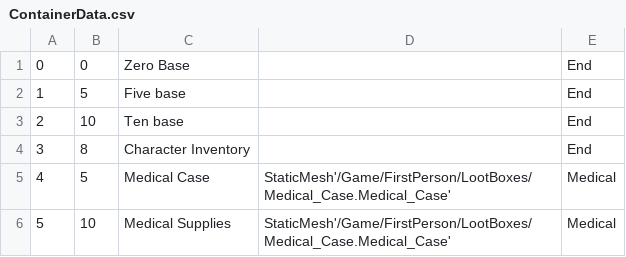
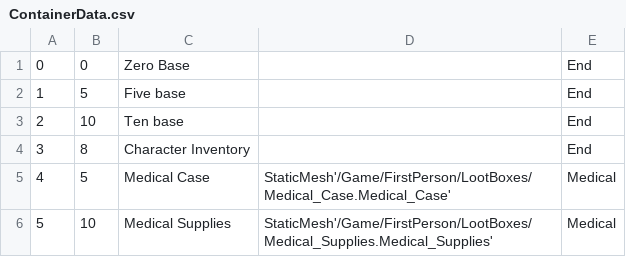
Before and after one commit to belven/SurvivalTest, a CSV file: Source/Tables/ContainerData.csv, drawn as a sheet.

```diff
--- a/Source/Tables/ContainerData.csv
+++ b/Source/Tables/ContainerData.csv
@@ -5,2 +5,2 @@
 "4","5","Medical Case","StaticMesh'/Game/FirstPerson/LootBoxes/Medical_Case.Medical_Case'","Medical"
-"5","10","Medical Supplies","StaticMesh'/Game/FirstPerson/LootBoxes/Medical_Case.Medical_Case'","Medical"
+"5","10","Medical Supplies","StaticMesh'/Game/FirstPerson/LootBoxes/Medical_Supplies.Medical_Supplies'","Medical"
```
Also changed, not shown: Source/Tables/InstanceItemData.csv, Source/Tables/LoadoutData.csv, 18 other files.
